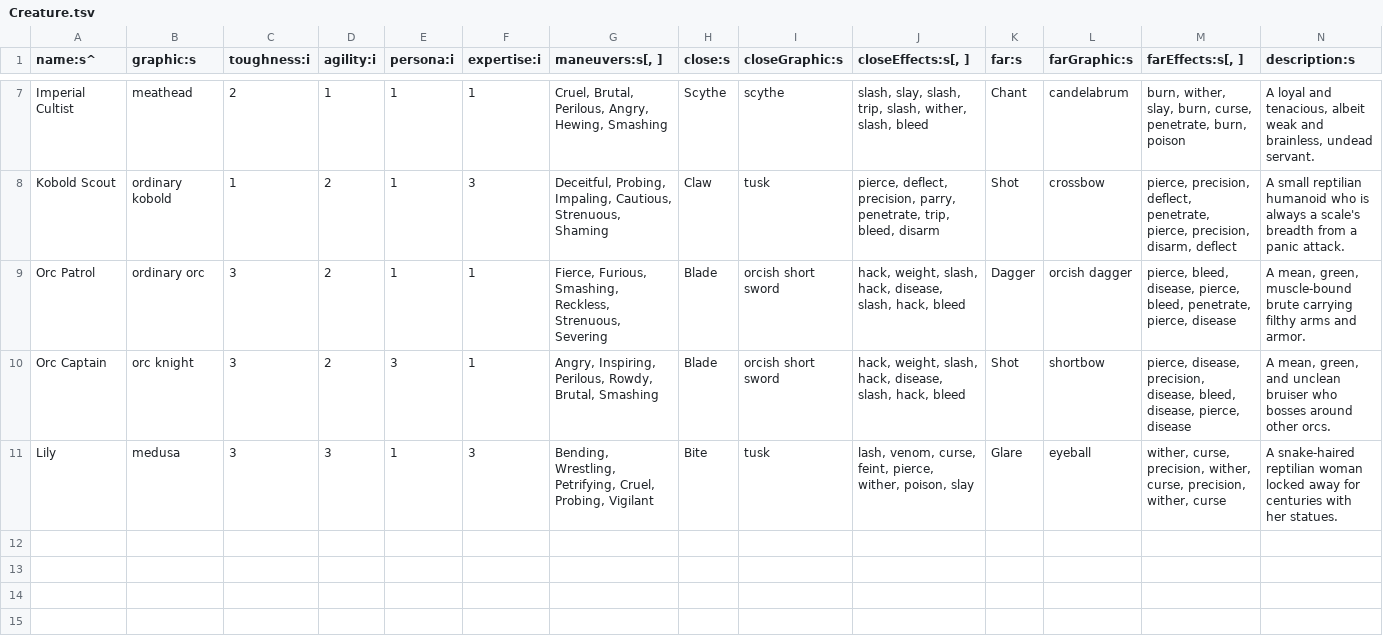
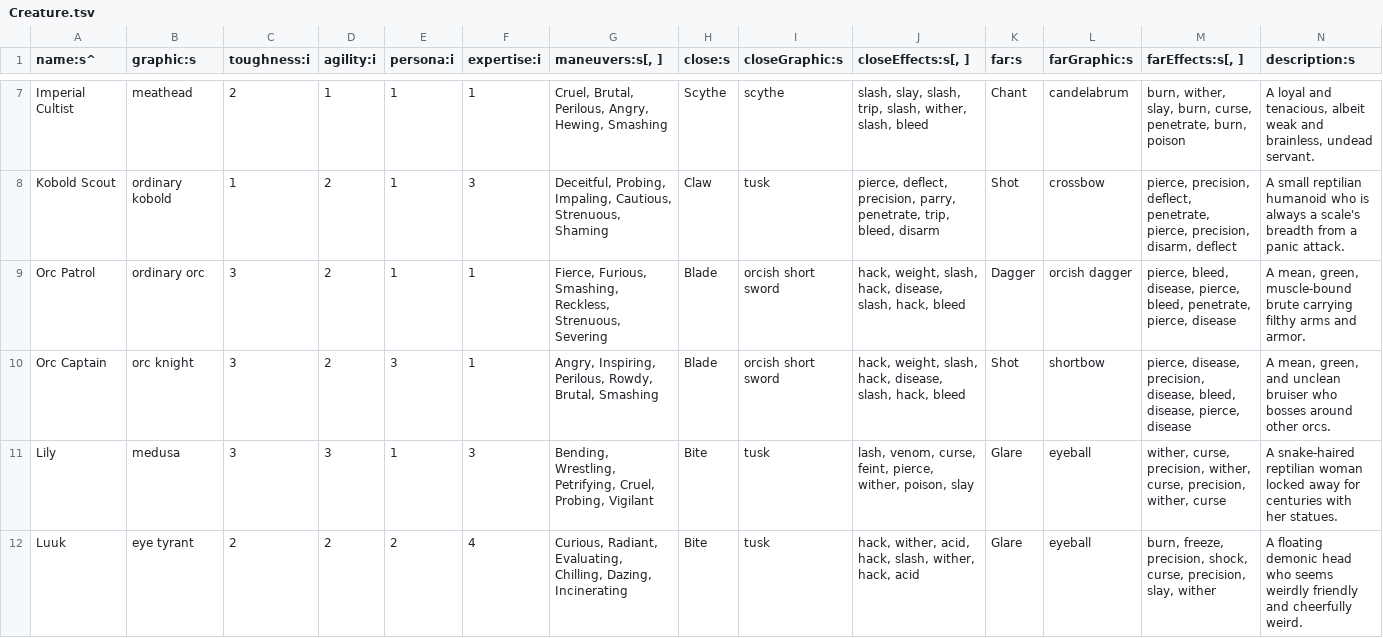
Before and after one commit to tommyettinger/BeneathContempt, a TSV file: assets/data/Creature.tsv, drawn as a sheet; only a part is shown, gaps mark what is left out; rows hold the shown columns only; the diff names each change by its address in the sheet, - before the commit and + after, or states it on an @@ line.

Commit message:
Gentlemen! Behold!

```diff
--- a/assets/data/Creature.tsv
+++ b/assets/data/Creature.tsv
+row 12: Luuk | eye tyrant | 2 | 2 | 2 | 4 | Curious, Radiant, Evaluating, Chilling, Dazing, Incinerating | Bite | tusk | hack, wither, acid, hack, slash, wither, hack, acid | Glare | eyeball | burn, freeze, precision, shock, curse, precision, slay, wither | A floating demonic head who seems weirdly friendly and cheerfully weird.
```
